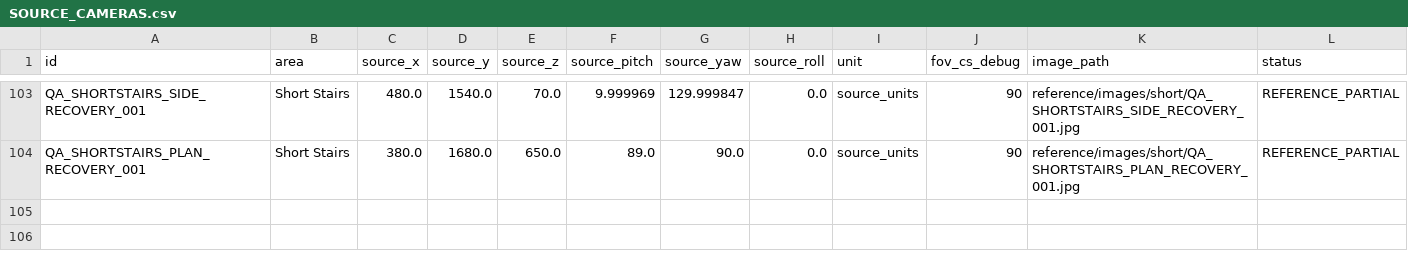
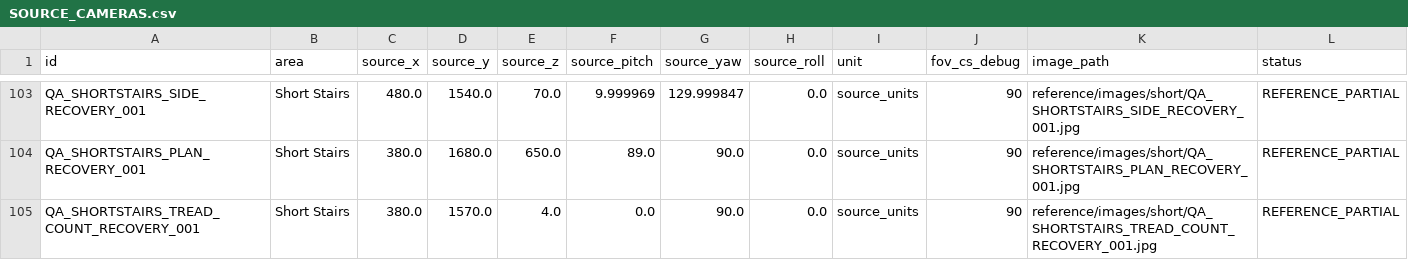
Before and after one commit to raiinman/FN_Dust2, a CSV file: reference/SOURCE_CAMERAS.csv, drawn as a sheet; only a part is shown, gaps mark what is left out.

```diff
--- a/reference/SOURCE_CAMERAS.csv
+++ b/reference/SOURCE_CAMERAS.csv
@@ -104 +104,2 @@ QA_SHORTSTAIRS_SIDE_RECOVERY_001,Short Stairs,480.0,1540.0,70.0,9.999969,129.999
 QA_SHORTSTAIRS_PLAN_RECOVERY_001,Short Stairs,380.0,1680.0,650.0,89.0,90.0,0.0,source_units,90,reference/images/short/QA_SHORTSTAIRS_PLAN_RECOVERY_001.jpg,REFERENCE_PARTIAL
+QA_SHORTSTAIRS_TREAD_COUNT_RECOVERY_001,Short Stairs,380.0,1570.0,4.0,0.0,90.0,0.0,source_units,90,reference/images/short/QA_SHORTSTAIRS_TREAD_COUNT_RECOVERY_001.jpg,REFERENCE_PARTIAL
```
Also changed, not shown: reference/MEASUREMENTS.csv, reference/REFERENCE_MANIFEST.csv, 18 other files.
